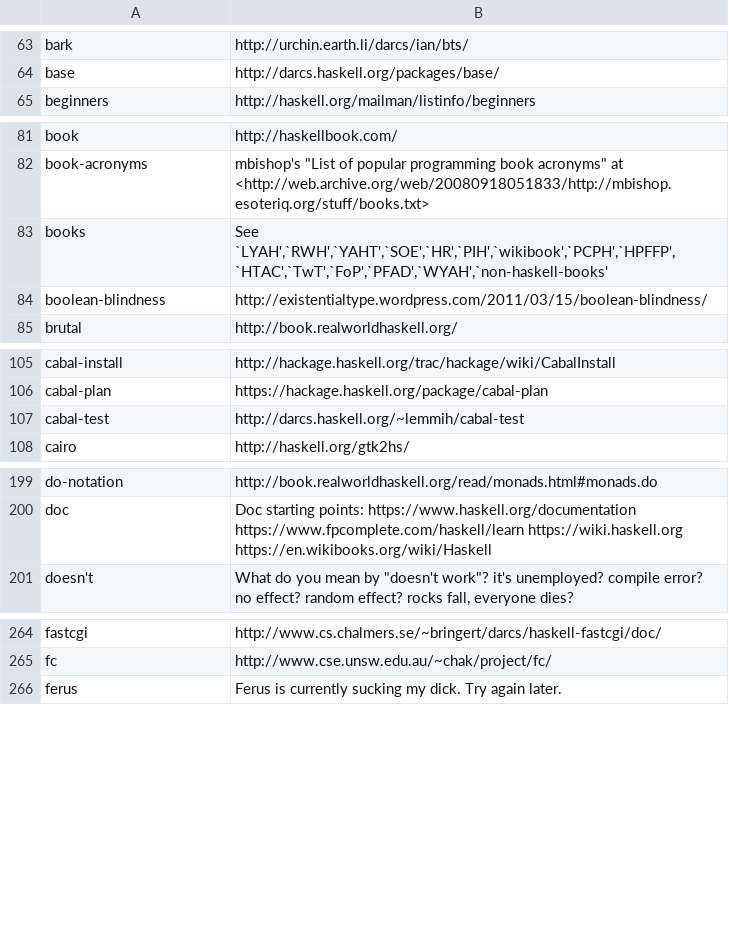
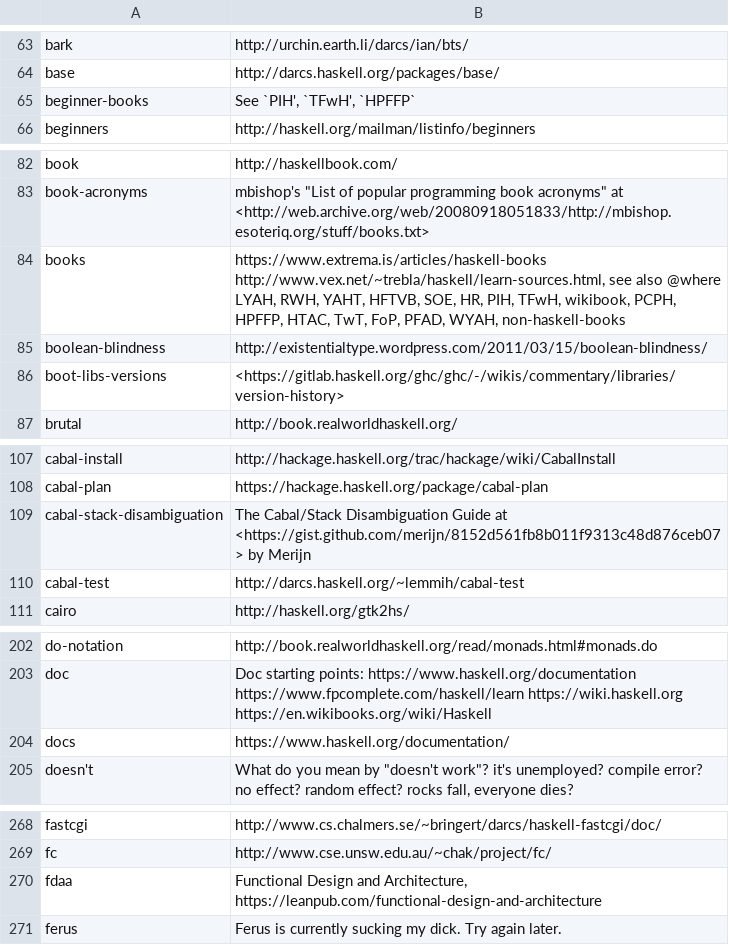
Before and after one commit to simonmichael/lambdabot-where, a TSV file: where.tsv, drawn as a sheet; only a part is shown, gaps mark what is left out; the diff covers the shown part only.

```diff
--- a/where.tsv
+++ b/where.tsv
@@ -64,2 +64,3 @@ bark	http://urchin.earth.li/darcs/ian/bts/
 base	http://darcs.haskell.org/packages/base/
+beginner-books	See `PIH', `TFwH', `HPFFP`
 beginners	http://haskell.org/mailman/listinfo/beginners
@@ -82,4 +83,5 @@ book	http://haskellbook.com/
 book-acronyms	mbishop's "List of popular programming book acronyms" at <http://web.archive.org/web/20080918051833/http://mbishop.esoteriq.org/stuff/books.txt>
-books	See `LYAH',`RWH',`YAHT',`SOE',`HR',`PIH',`wikibook',`PCPH',`HPFFP',`HTAC',`TwT',`FoP',`PFAD',`WYAH',`non-haskell-books'
+books	https://www.extrema.is/articles/haskell-books http://www.vex.net/~trebla/haskell/learn-sources.html, see also @where LYAH, RWH, YAHT, HFTVB, SOE, HR, PIH, TFwH, wikibook, PCPH, HPFFP, HTAC, TwT, FoP, PFAD, WYAH, non-haskell-books
 boolean-blindness	http://existentialtype.wordpress.com/2011/03/15/boolean-blindness/
+boot-libs-versions	<https://gitlab.haskell.org/ghc/ghc/-/wikis/commentary/libraries/version-history>
 brutal	http://book.realworldhaskell.org/
@@ -106,2 +108,3 @@ cabal-install	http://hackage.haskell.org/trac/hackage/wiki/CabalInstall
 cabal-plan	https://hackage.haskell.org/package/cabal-plan
+cabal-stack-disambiguation	"The Cabal/Stack Disambiguation Guide" at <https://gist.github.com/merijn/8152d561fb8b011f9313c48d876ceb07> by Merijn
 cabal-test	http://darcs.haskell.org/~lemmih/cabal-test
@@ -200,2 +203,3 @@ do-notation	http://book.realworldhaskell.org/read/monads.html#monads.do
 doc	Doc starting points: https://www.haskell.org/documentation https://www.fpcomplete.com/haskell/learn https://wiki.haskell.org https://en.wikibooks.org/wiki/Haskell
+docs	https://www.haskell.org/documentation/
 doesn't	What do you mean by "doesn't work"? it's unemployed? compile error? no effect? random effect? rocks fall, everyone dies?
@@ -265,2 +269,3 @@ fastcgi	http://www.cs.chalmers.se/~bringert/darcs/haskell-fastcgi/doc/
 fc	http://www.cse.unsw.edu.au/~chak/project/fc/
+fdaa	Functional Design and Architecture, https://leanpub.com/functional-design-and-architecture
 ferus	"Ferus is currently sucking my dick. Try again later."
```
Also changed, not shown: 12 added rows, 1 removed row and 5 edited cells elsewhere in this file, 1 other file.
